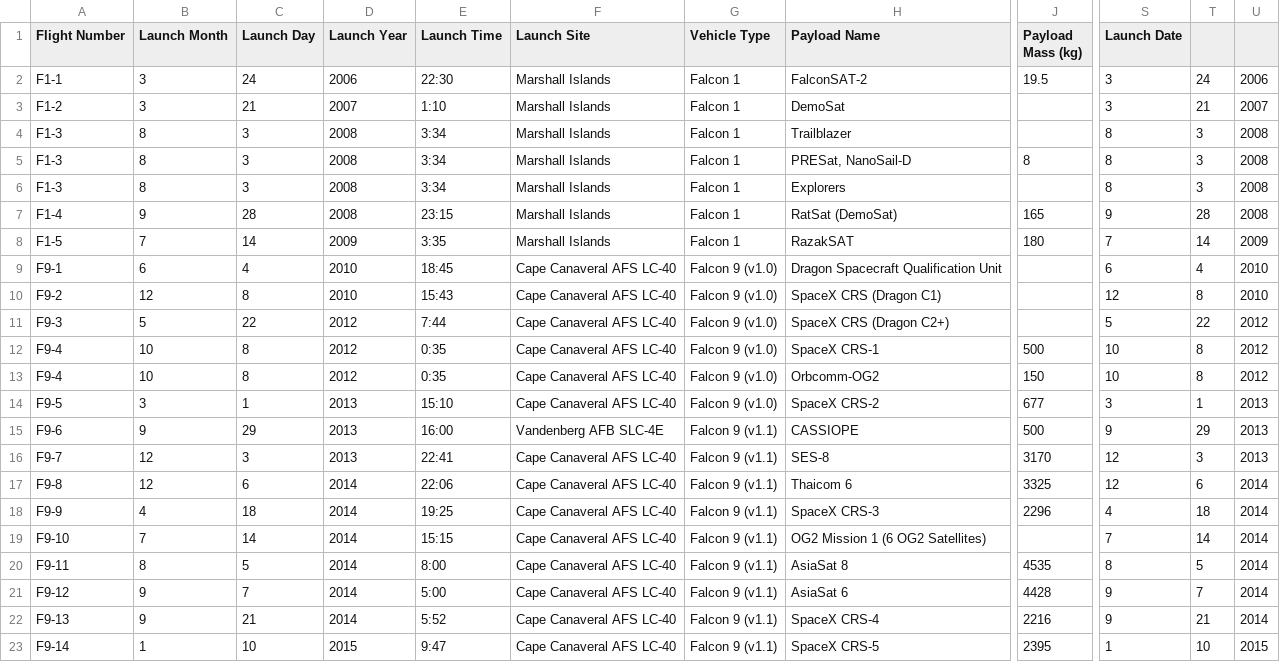
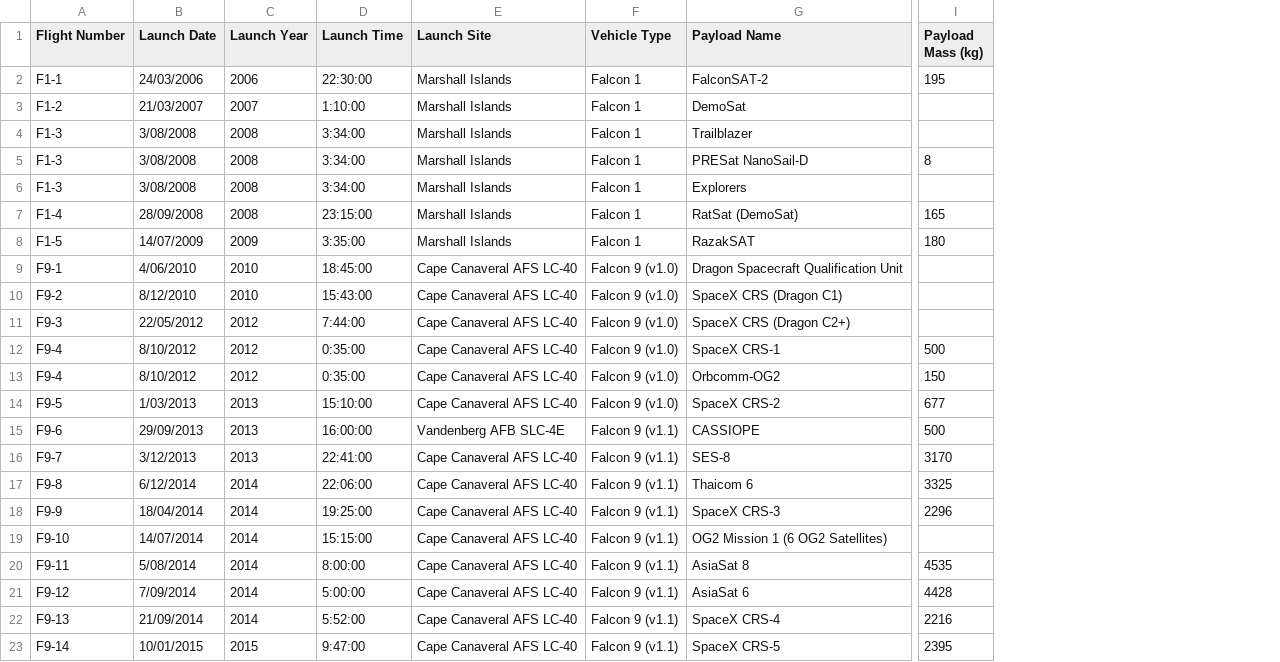
Before and after one commit to VanHevelNico/AdvancedProgramming, a CSV file: data/database.csv, drawn as a sheet; only a part is shown, gaps mark what is left out; removed rows and columns are numbered as before the commit, all else as after; the diff covers the shown part only; the diff names each change by its address in the sheet, - before the commit and + after, or states it on an @@ line.

```diff
--- a/data/database.csv
+++ b/data/database.csv
-column B (Launch Month), rows 2-23: 3 | 3 | 8 | 8 | 8 | 9 | 7 | 6 | 12 | 5 | 10 | 10 | 3 | 9 | 12 | 12 | 4 | 7 | 8 | 9 | 9 | 1
-column C (Launch Day), rows 2-23: 24 | 21 | 3 | 3 | 3 | 28 | 14 | 4 | 8 | 22 | 8 | 8 | 1 | 29 | 3 | 6 | 18 | 14 | 5 | 7 | 21 | 10
+column B (Launch Date), rows 2-23: 24/03/2006 | 21/03/2007 | 3/08/2008 | 3/08/2008 | 3/08/2008 | 28/09/2008 | 14/07/2009 | 4/06/2010 | 8/12/2010 | 22/05/2012 | 8/10/2012 | 8/10/2012 | 1/03/2013 | 29/09/2013 | 3/12/2013 | 6/12/2014 | 18/04/2014 | 14/07/2014 | 5/08/2014 | 7/09/2014 | 21/09/2014 | 10/01/2015
-column S (Launch Date), rows 2-23: 3 | 3 | 8 | 8 | 8 | 9 | 7 | 6 | 12 | 5 | 10 | 10 | 3 | 9 | 12 | 12 | 4 | 7 | 8 | 9 | 9 | 1
-column T, rows 2-23: 24 | 21 | 3 | 3 | 3 | 28 | 14 | 4 | 8 | 22 | 8 | 8 | 1 | 29 | 3 | 6 | 18 | 14 | 5 | 7 | 21 | 10
-column U, rows 2-23: 2006 | 2007 | 2008 | 2008 | 2008 | 2008 | 2009 | 2010 | 2010 | 2012 | 2012 | 2012 | 2013 | 2013 | 2013 | 2014 | 2014 | 2014 | 2014 | 2014 | 2014 | 2015
-D2 (Launch Time): 22:30
+D2 (Launch Time): 22:30:00
-I2 (Payload Mass (kg)): 19.5
+I2 (Payload Mass (kg)): 195
-D3 (Launch Time): 1:10
+D3 (Launch Time): 1:10:00
-D4:D6 (Launch Time): 3:34
+D4:D6 (Launch Time): 3:34:00
-G5 (Payload Name): PRESat, NanoSail-D
+G5 (Payload Name): PRESat NanoSail-D
-D7 (Launch Time): 23:15
+D7 (Launch Time): 23:15:00
-D8 (Launch Time): 3:35
+D8 (Launch Time): 3:35:00
-D9 (Launch Time): 18:45
+D9 (Launch Time): 18:45:00
-D10 (Launch Time): 15:43
+D10 (Launch Time): 15:43:00
-D11 (Launch Time): 7:44
+D11 (Launch Time): 7:44:00
-D12:D13 (Launch Time): 0:35
+D12:D13 (Launch Time): 0:35:00
-D14 (Launch Time): 15:10
+D14 (Launch Time): 15:10:00
-D15 (Launch Time): 16:00
+D15 (Launch Time): 16:00:00
-D16 (Launch Time): 22:41
+D16 (Launch Time): 22:41:00
-D17 (Launch Time): 22:06
+D17 (Launch Time): 22:06:00
-D18 (Launch Time): 19:25
+D18 (Launch Time): 19:25:00
-D19 (Launch Time): 15:15
+D19 (Launch Time): 15:15:00
-D20 (Launch Time): 8:00
+D20 (Launch Time): 8:00:00
-D21 (Launch Time): 5:00
+D21 (Launch Time): 5:00:00
-D22 (Launch Time): 5:52
+D22 (Launch Time): 5:52:00
-D23 (Launch Time): 9:47
+D23 (Launch Time): 9:47:00
```
Also changed, not shown: 31 edited cells elsewhere in this file, 1 other file.
